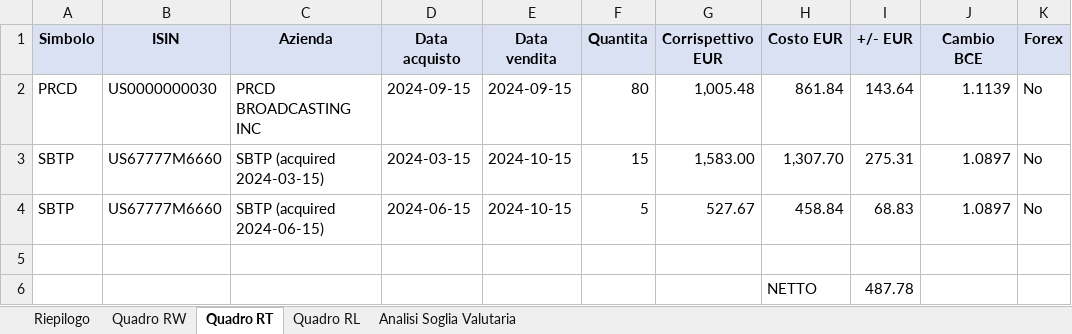
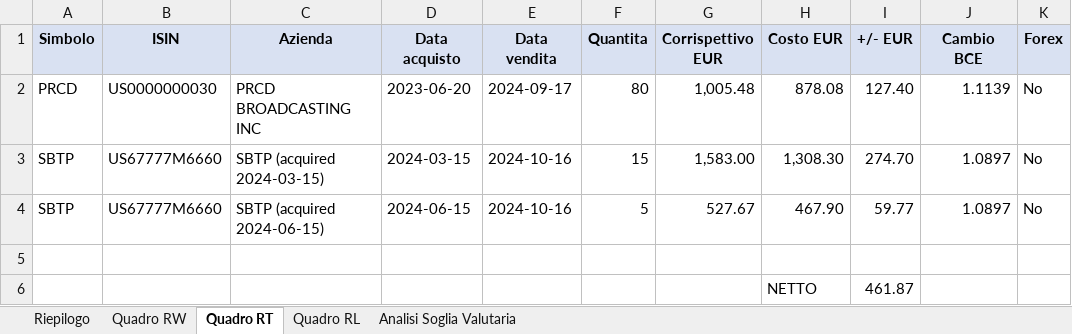
Before and after one commit to vjt/decaf, an Excel workbook: examples/mosconi/decaf_2024.xlsx, sheet Quadro RT, drawn as a sheet; only a part is shown; values as stored, in another font and other column widths than the file's, no borders; the diff names each change by its address in the sheet, - before the commit and + after, or states it on an @@ line.

```diff
--- a/examples/mosconi/decaf_2024.xlsx (sheet Quadro RT)
+++ b/examples/mosconi/decaf_2024.xlsx (sheet Quadro RT)
-D2 (Data acquisto): 2024-09-15
+D2 (Data acquisto): 2023-06-20
-E2 (Data vendita): 2024-09-15
+E2 (Data vendita): 2024-09-17
-H2 (Costo EUR): 861.84
+H2 (Costo EUR): 878.08
-I2 (+/- EUR): 143.64
+I2 (+/- EUR): 127.40
-E3:E4 (Data vendita): 2024-10-15
+E3:E4 (Data vendita): 2024-10-16
-H3 (Costo EUR): 1,307.70
+H3 (Costo EUR): 1,308.30
-I3 (+/- EUR): 275.31
+I3 (+/- EUR): 274.70
-H4 (Costo EUR): 458.84
+H4 (Costo EUR): 467.90
-I4 (+/- EUR): 68.83
+I4 (+/- EUR): 59.77
-I6 (+/- EUR): 487.78
+I6 (+/- EUR): 461.87
```
Also changed, not shown: sheet Quadro RW, sheet Riepilogo, examples/magnotta/decaf_2024.xlsx, examples/mascetti/decaf_2024.xlsx, 14 other files.
